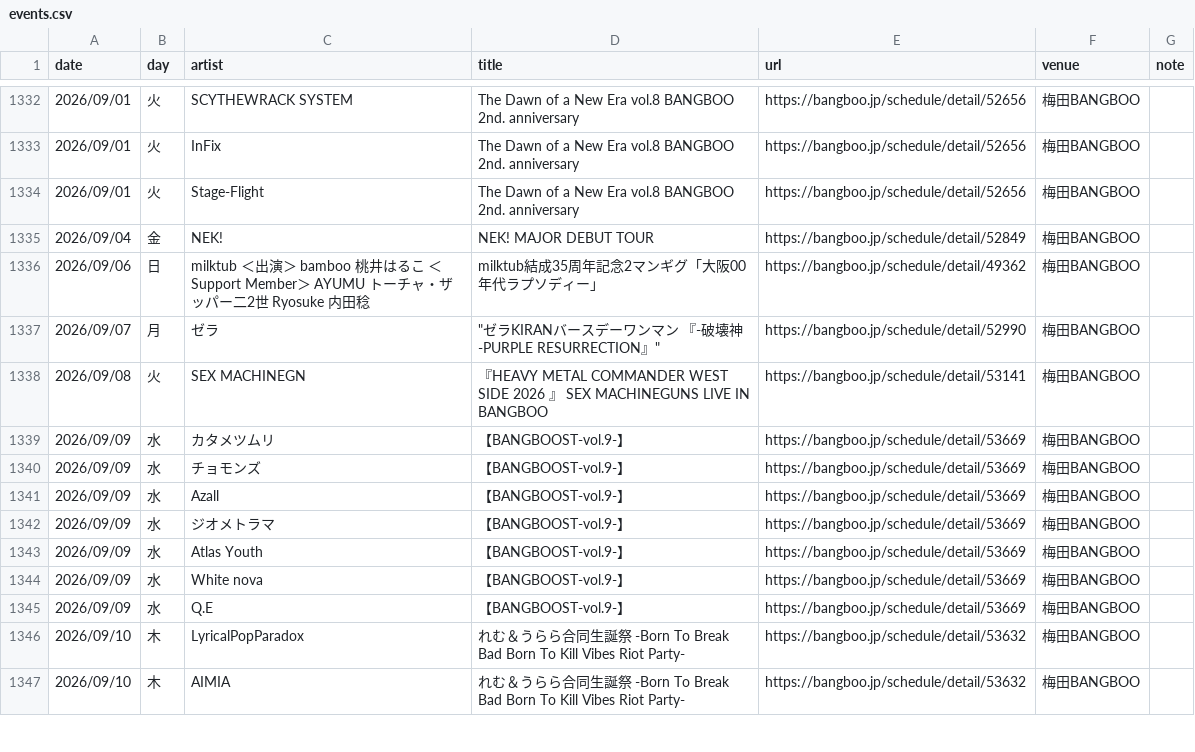
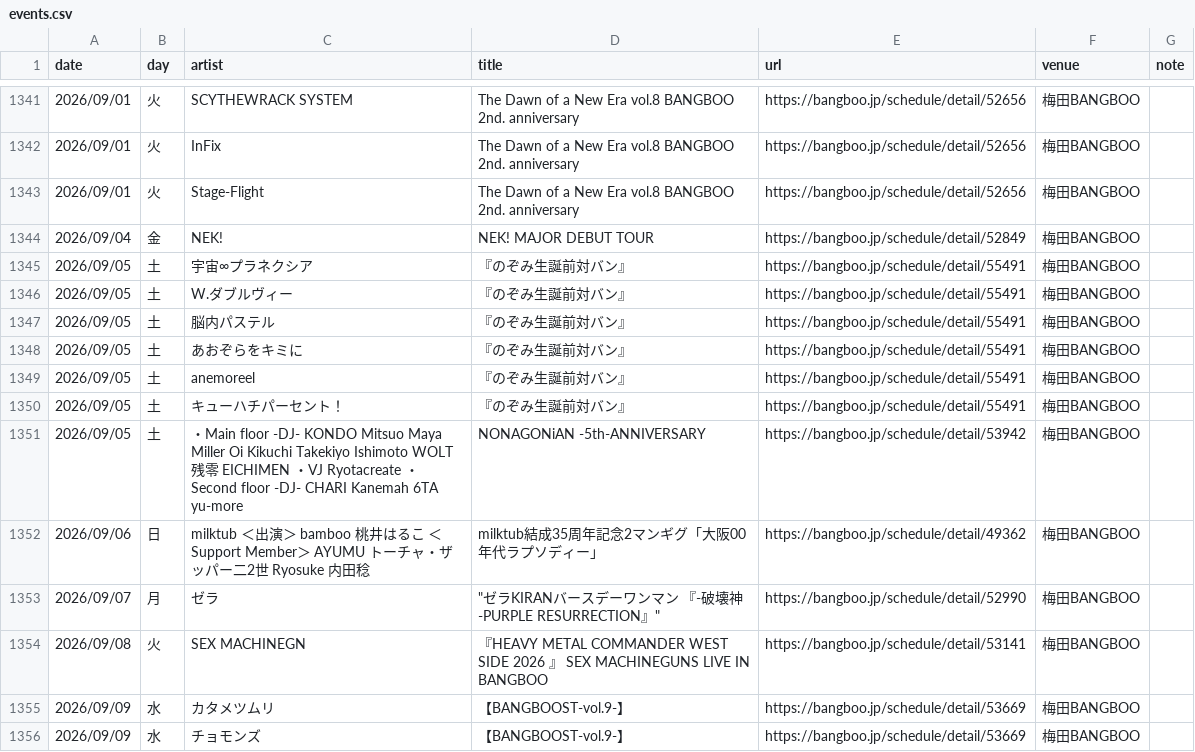
Before and after one commit to yoshitaka-ishizu/livesearch, a CSV file: backend/data/events.csv, drawn as a sheet; only a part is shown, gaps mark what is left out; the shorter side is filled out with more unchanged rows; the diff covers the shown part only; the diff names each change by its address in the sheet, - before the commit and + after, or states it on an @@ line.

```diff
--- a/backend/data/events.csv
+++ b/backend/data/events.csv
+row 1345: 2026/09/05 | 土 | 宇宙∞プラネクシア | 『のぞみ生誕前対バン』 | https://bangboo.jp/schedule/detail/55491 | 梅田BANGBOO
+row 1346: 2026/09/05 | 土 | W.ダブルヴィー | 『のぞみ生誕前対バン』 | https://bangboo.jp/schedule/detail/55491 | 梅田BANGBOO
+row 1347: 2026/09/05 | 土 | 脳内パステル | 『のぞみ生誕前対バン』 | https://bangboo.jp/schedule/detail/55491 | 梅田BANGBOO
+row 1348: 2026/09/05 | 土 | あおぞらをキミに | 『のぞみ生誕前対バン』 | https://bangboo.jp/schedule/detail/55491 | 梅田BANGBOO
+row 1349: 2026/09/05 | 土 | anemoreel | 『のぞみ生誕前対バン』 | https://bangboo.jp/schedule/detail/55491 | 梅田BANGBOO
+row 1350: 2026/09/05 | 土 | キューハチパーセント！ | 『のぞみ生誕前対バン』 | https://bangboo.jp/schedule/detail/55491 | 梅田BANGBOO
+row 1351: 2026/09/05 | 土 | ・Main floor -DJ- KONDO Mitsuo Maya Miller Oi Kikuchi Takekiyo Ishimoto WOLT 残零 EICHIMEN ・VJ Ryotacreate ・Second floor -DJ- CHARI Kanemah 6TA yu-more | NONAGONiAN -5th-ANNIVERSARY | https://bangboo.jp/schedule/detail/53942 | 梅田BANGBOO
```
Also changed, not shown: 18 added rows elsewhere in this file, 1 other file.
